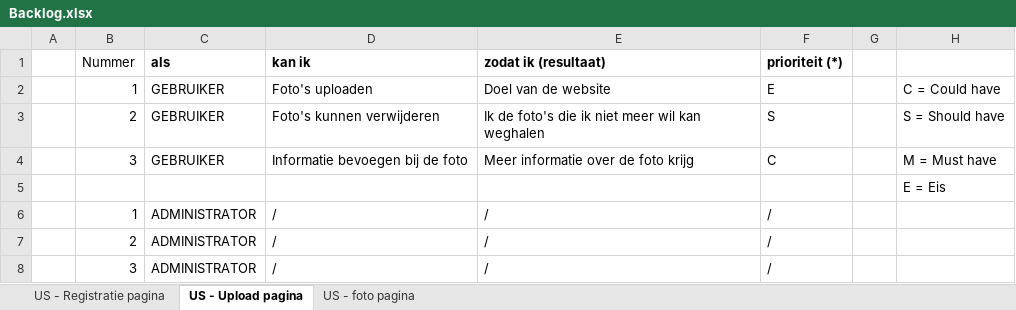
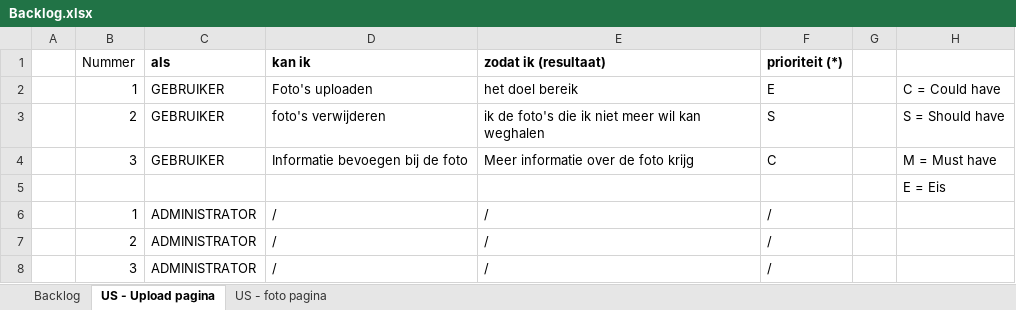
Before and after one commit to kgeurts/TheWall, an Excel workbook: Backlog.xlsx, sheet US - Upload pagina, drawn as a sheet; values as stored, in another font and other column widths than the file's, no borders; the diff names each change by its address in the sheet, - before the commit and + after, or states it on an @@ line.

Commit message:
Add files via upload

```diff
--- a/Backlog.xlsx (sheet US - Upload pagina)
+++ b/Backlog.xlsx (sheet US - Upload pagina)
-sheet tab: US - Registratie pagina
+sheet tab: Backlog
-E2 (zodat ik (resultaat)): Doel van de website
+E2 (zodat ik (resultaat)): het doel bereik
-D3 (kan ik): Foto's kunnen verwijderen
+D3 (kan ik): foto's verwijderen
-E3 (zodat ik (resultaat)): Ik de foto's…
+E3 (zodat ik (resultaat)): ik de foto's…
```
Also changed, not shown: sheet US - foto pagina.
